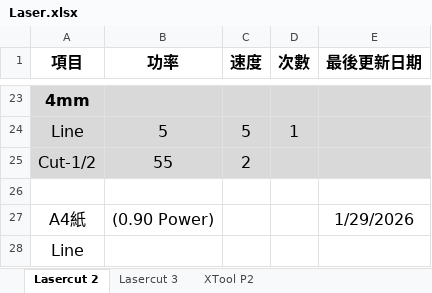
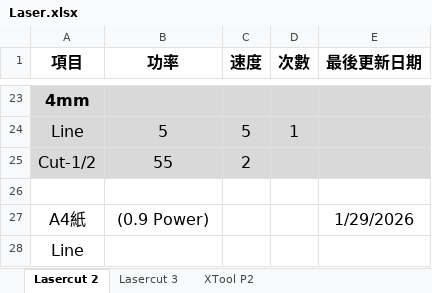
Before and after one commit to zionlasercut/cutdata, an Excel workbook: Laser.xlsx, sheet Lasercut 2, drawn as a sheet; only a part is shown, gaps mark what is left out; values as stored, in another font and other column widths than the file's, no borders; charts and pictures not drawn; the diff names each change by its address in the sheet, - before the commit and + after, or states it on an @@ line.

Commit message:
Update Laser.xlsx from Google Sheets @ 2026-01-29T15:04:40.668Z

```diff
--- a/Laser.xlsx (sheet Lasercut 2)
+++ b/Laser.xlsx (sheet Lasercut 2)
-B27 (功率): (0.90 Power)
+B27 (功率): (0.9 Power)
```
